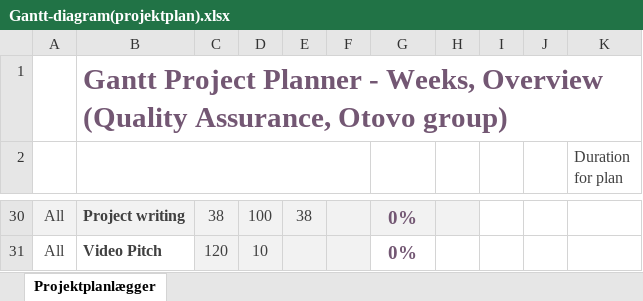
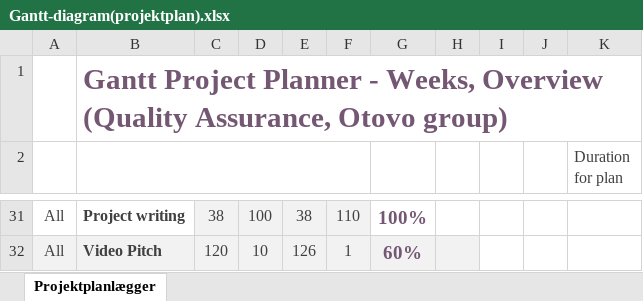
Before and after one commit to s204151/Hardware-identification-and-QA, an Excel workbook: Gantt-diagram(projektplan).xlsx, sheet Projektplanlægger, drawn as a sheet; only a part is shown, gaps mark what is left out; values as stored, in another font and other column widths than the file's, no borders; conditional formats not drawn; addresses are those after the commit; the diff covers the shown part only; the diff names each change by its address in the sheet, - before the commit and + after, or states it on an @@ line.

```diff
--- a/Gantt-diagram(projektplan).xlsx (sheet Projektplanlægger)
+++ b/Gantt-diagram(projektplan).xlsx (sheet Projektplanlægger)
-A31:B31 fill: #F2F2F2
+A31:B31 fill: none
-F31: (empty)
+F31: 110
-G31: 0%
+G31: 100%
-G31:H31 fill: #F2F2F2
+G31:H31 fill: none
-A32:B32 fill: none
+A32:B32 fill: #F2F2F2
-E32: (empty)
+E32: 126
-F32: (empty)
+F32: 1
-G32: 0%
+G32: 60%
-G32:H32 fill: none
+G32:H32 fill: #F2F2F2
```
Also changed, not shown: 4 added rows, 3 removed rows, 22 edited cells and cell formats elsewhere in this sheet.
